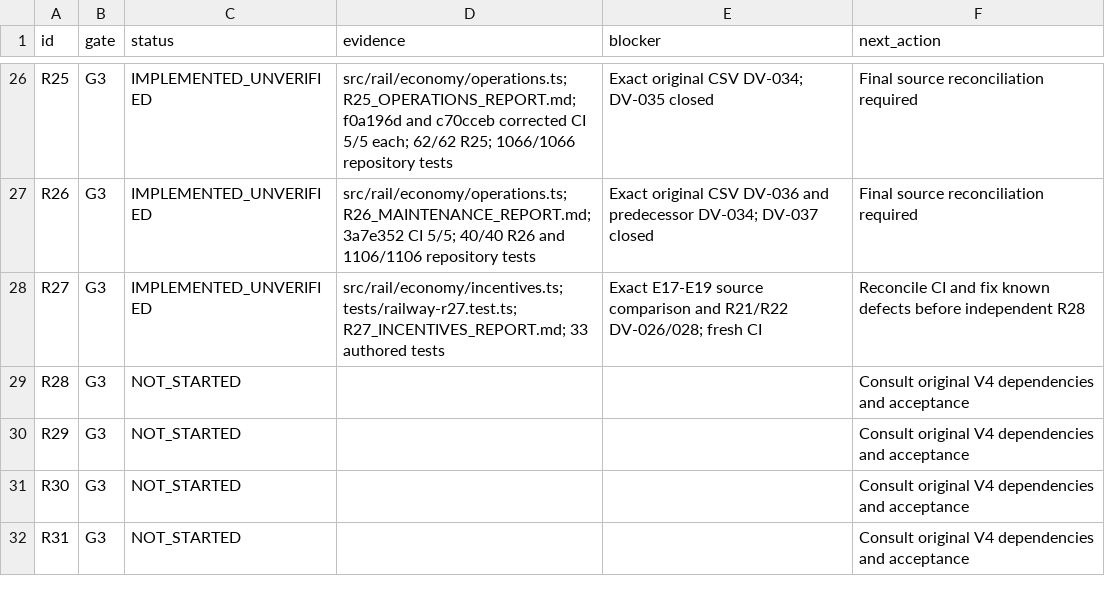
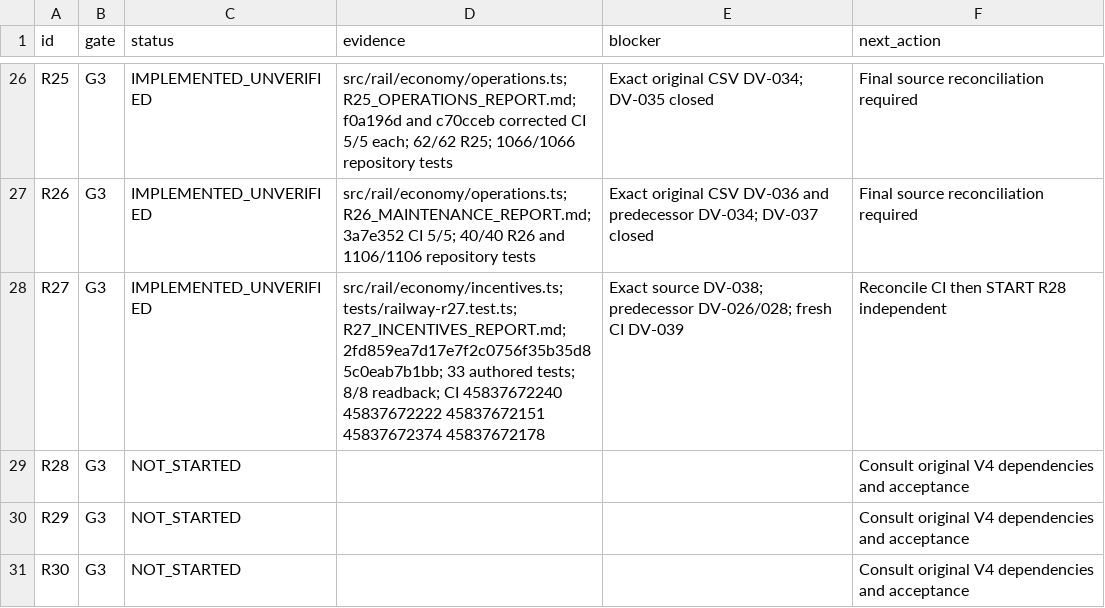
Before and after one commit to S2zxx0zxx/Railway-Ceo-, a CSV file: docs/railway/EXECUTION_LEDGER.csv, drawn as a sheet; only a part is shown, gaps mark what is left out; the shorter side is filled out with more unchanged rows.

Commit message:
R27: checkpoint incentive engine verification evidence

```diff
--- a/docs/railway/EXECUTION_LEDGER.csv
+++ b/docs/railway/EXECUTION_LEDGER.csv
@@ -27,3 +27,3 @@ R25,G3,IMPLEMENTED_UNVERIFIED,src/rail/economy/operations.ts; R25_OPERATIONS_REP
 R26,G3,IMPLEMENTED_UNVERIFIED,src/rail/economy/operations.ts; R26_MAINTENANCE_REPORT.md; 3a7e352 CI 5/5; 40/40 R26 and 1106/1106 repository tests,Exact original CSV DV-036 and predecessor DV-034; DV-037 closed,Final source reconciliation required
-R27,G3,IMPLEMENTED_UNVERIFIED,src/rail/economy/incentives.ts; tests/railway-r27.test.ts; R27_INCENTIVES_REPORT.md; 33 authored tests,Exact E17-E19 source comparison and R21/R22 DV-026/028; fresh CI,Reconcile CI and fix known defects before independent R28
+R27,G3,IMPLEMENTED_UNVERIFIED,src/rail/economy/incentives.ts; tests/railway-r27.test.ts; R27_INCENTIVES_REPORT.md; 2fd859ea7d17e7f2c0756f35b35d85c0eab7b1bb; 33 authored tests; 8/8 readback; CI 45837672240 45837672222 45837672151 45837672374 45837672178,Exact source DV-038; predecessor DV-026/028; fresh CI DV-039,Reconcile CI then START R28 independent
 R28,G3,NOT_STARTED,,,Consult original V4 dependencies and acceptance
```
Also changed, not shown: docs/railway/DEFERRED_VERIFICATION.csv, 2 other files.
